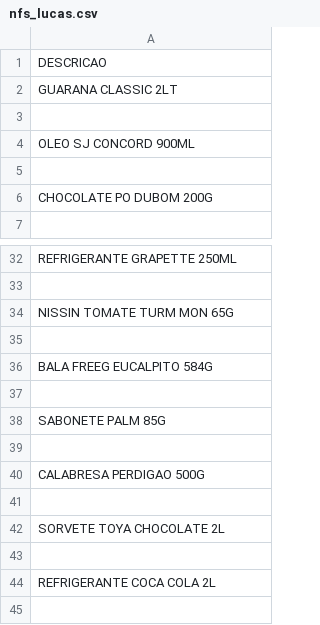
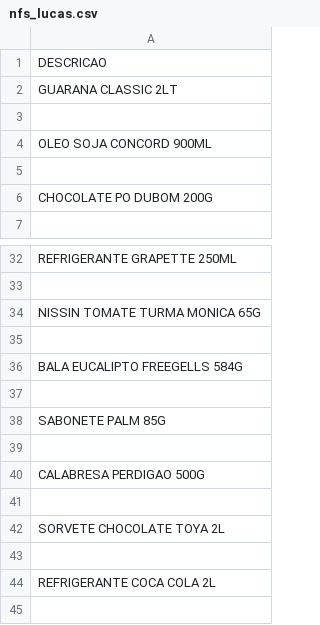
Before and after one commit to JulianaBallin/recommendation-systems-sefaz, a CSV file: dataset/raw/nfs_lucas.csv, drawn as a sheet; only a part is shown, gaps mark what is left out; the diff covers the shown part only.

```diff
--- a/dataset/raw/nfs_lucas.csv
+++ b/dataset/raw/nfs_lucas.csv
@@ -3,3 +3,3 @@ GUARANA CLASSIC 2LT
 
-OLEO SJ CONCORD 900ML
+OLEO SOJA CONCORD 900ML
 
@@ -33,5 +33,5 @@ REFRIGERANTE GRAPETTE 250ML
 
-NISSIN TOMATE TURM MON 65G
+NISSIN TOMATE TURMA MONICA 65G
 
-BALA FREEG EUCALPITO 584G
+BALA EUCALIPTO FREEGELLS 584G
 
@@ -41,3 +41,3 @@ CALABRESA PERDIGAO 500G
 
-SORVETE TOYA CHOCOLATE 2L
+SORVETE CHOCOLATE TOYA 2L
 
```
Also changed, not shown: 13 edited cells elsewhere in this file, dataset/processado/nfs_processadas.csv, dataset/raw/avaliacoes.csv, 45 other files.
